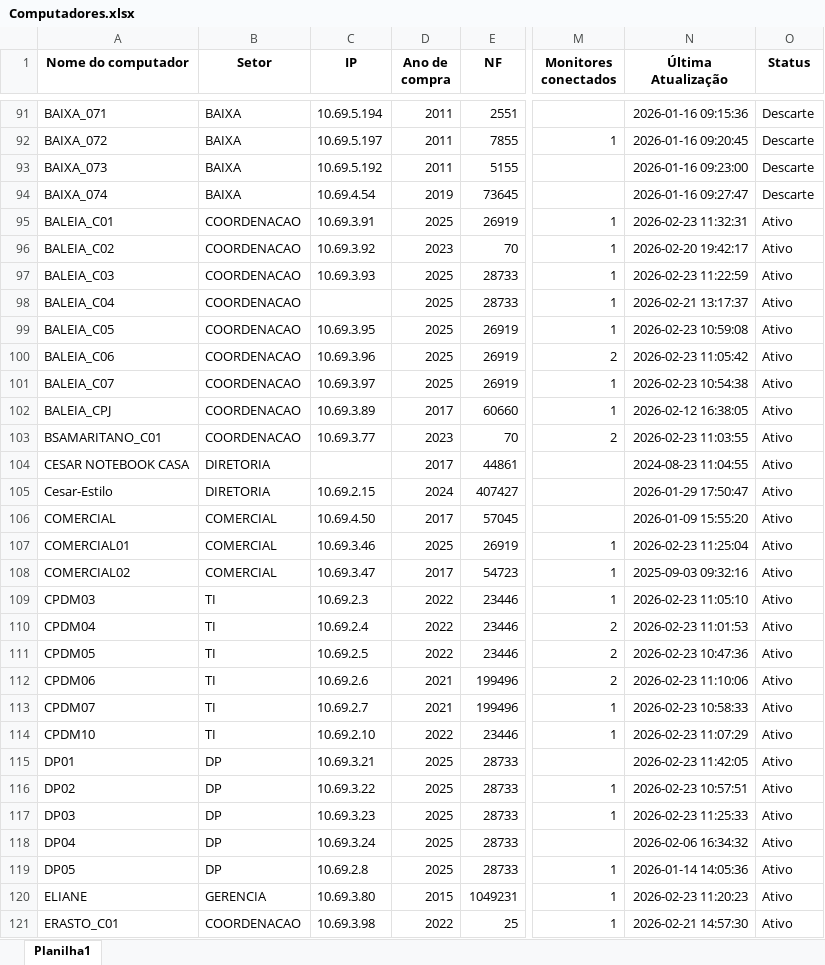
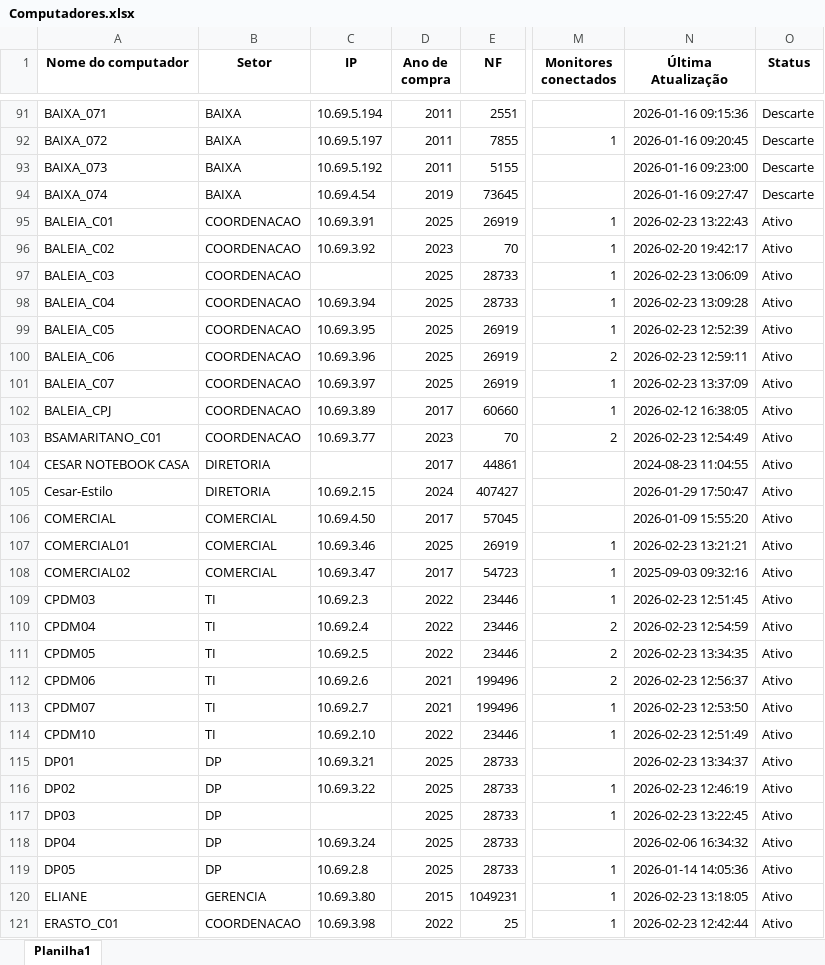
Before and after one commit to EstiloTlmk/export-relatorios-pbi, an Excel workbook: Computadores.xlsx, sheet Planilha1, drawn as a sheet; only a part is shown, gaps mark what is left out; values as stored, in another font and other column widths than the file's, no borders; the diff covers the shown part only; the diff names each change by its address in the sheet, - before the commit and + after, or states it on an @@ line.

Commit message:
Atualização automática 2026-02-23 13:52:05.472211

```diff
--- a/Computadores.xlsx (sheet Planilha1)
+++ b/Computadores.xlsx (sheet Planilha1)
-N95 (Última Atualização): 2026-02-23 11:32:31
+N95 (Última Atualização): 2026-02-23 13:22:43
-C97 (IP): 10.69.3.93
+C97 (IP): (empty)
-N97 (Última Atualização): 2026-02-23 11:22:59
+N97 (Última Atualização): 2026-02-23 13:06:09
-C98 (IP): (empty)
+C98 (IP): 10.69.3.94
-N98 (Última Atualização): 2026-02-21 13:17:37
+N98 (Última Atualização): 2026-02-23 13:09:28
-N99 (Última Atualização): 2026-02-23 10:59:08
+N99 (Última Atualização): 2026-02-23 12:52:39
-N100 (Última Atualização): 2026-02-23 11:05:42
+N100 (Última Atualização): 2026-02-23 12:59:11
-N101 (Última Atualização): 2026-02-23 10:54:38
+N101 (Última Atualização): 2026-02-23 13:37:09
-N103 (Última Atualização): 2026-02-23 11:03:55
+N103 (Última Atualização): 2026-02-23 12:54:49
-N107 (Última Atualização): 2026-02-23 11:25:04
+N107 (Última Atualização): 2026-02-23 13:21:21
-N109 (Última Atualização): 2026-02-23 11:05:10
+N109 (Última Atualização): 2026-02-23 12:51:45
-N110 (Última Atualização): 2026-02-23 11:01:53
+N110 (Última Atualização): 2026-02-23 12:54:59
-N111 (Última Atualização): 2026-02-23 10:47:36
+N111 (Última Atualização): 2026-02-23 13:34:35
-N112 (Última Atualização): 2026-02-23 11:10:06
+N112 (Última Atualização): 2026-02-23 12:56:37
-N113 (Última Atualização): 2026-02-23 10:58:33
+N113 (Última Atualização): 2026-02-23 12:53:50
-N114 (Última Atualização): 2026-02-23 11:07:29
+N114 (Última Atualização): 2026-02-23 12:51:49
-N115 (Última Atualização): 2026-02-23 11:42:05
+N115 (Última Atualização): 2026-02-23 13:34:37
-N116 (Última Atualização): 2026-02-23 10:57:51
+N116 (Última Atualização): 2026-02-23 12:46:19
-C117 (IP): 10.69.3.23
+C117 (IP): (empty)
-N117 (Última Atualização): 2026-02-23 11:25:33
+N117 (Última Atualização): 2026-02-23 13:22:45
-N120 (Última Atualização): 2026-02-23 11:20:23
+N120 (Última Atualização): 2026-02-23 13:18:05
-N121 (Última Atualização): 2026-02-21 14:57:30
+N121 (Última Atualização): 2026-02-23 12:42:44
```
Also changed, not shown: 194 edited cells elsewhere in this sheet, Monitores.xlsx.
